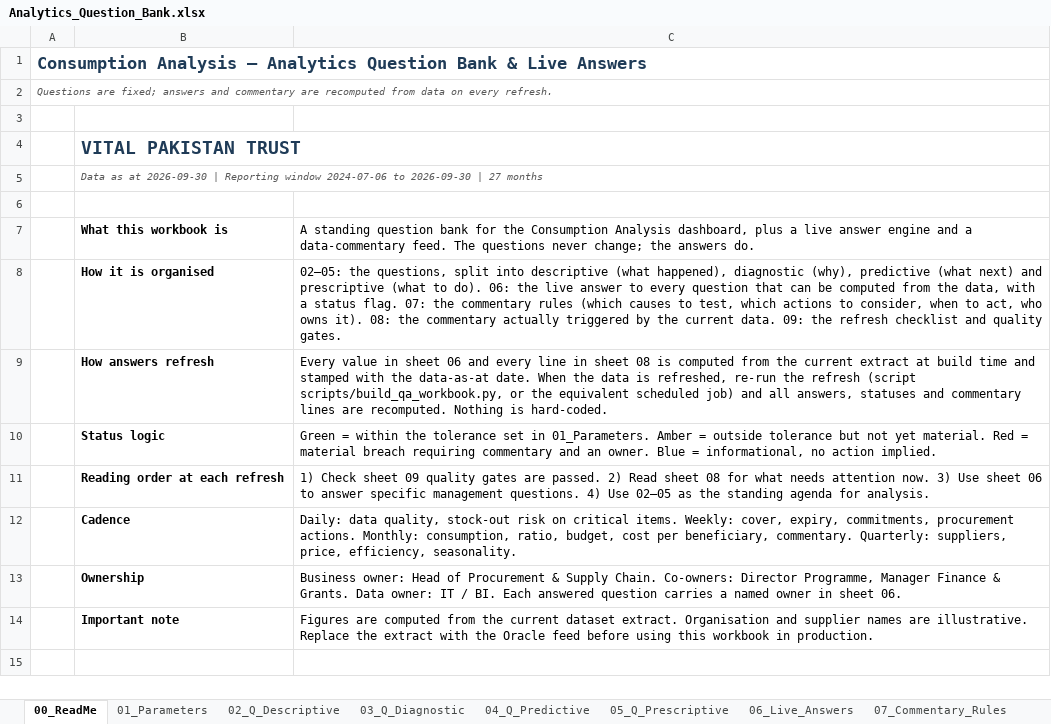
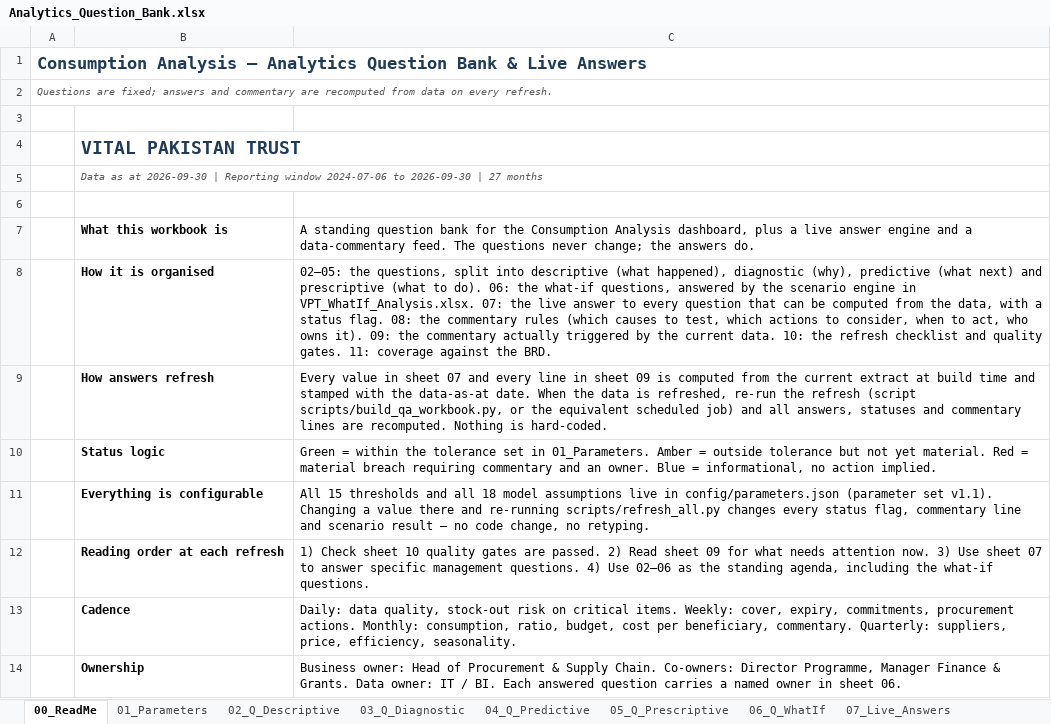
Before and after one commit to rupaniraheel/test-123, an Excel workbook: data/Analytics_Question_Bank.xlsx, sheet 00_ReadMe, drawn as a sheet; only a part is shown; the shorter side is filled out with more unchanged rows; values as stored, in another font and other column widths than the file's, no borders; addresses are those after the commit; the diff names each change by its address in the sheet, - before the commit and + after, or states it on an @@ line.

Commit message:
Add parameterised what-if/scenario engine, config register and scenario workbook
Co-authored-by: arena-agent <297053741+arena-agent@users.noreply.github.com>

```diff
--- a/data/Analytics_Question_Bank.xlsx (sheet 00_ReadMe)
+++ b/data/Analytics_Question_Bank.xlsx (sheet 00_ReadMe)
-sheet tab: 06_Live_Answers
+sheet tab: 06_Q_WhatIf
-sheet tab: 07_Commentary_Rules
+sheet tab: 07_Live_Answers
-C8: …06: the live answer to every question that can be computed from the data, with a status flag. 07: the commentary rules (which causes to test, which actions to consider, when to act, who owns it). 08: the commentary actually triggered by the current data. 09: the refresh checklist and quality gates.
+C8: …06: the what-if questions, answered by the scenario engine in VPT_WhatIf_Analysis.xlsx. 07: the live answer to every question that can be computed from the data, with a status flag. 08: the commentary rules (which causes to test, which actions to consider, when to act, who owns it). 09: the commentary actually triggered by the current data. 10: the refresh checklist and quality gates. 11: coverage against the BRD.
-C9: …in sheet 06 and every line in sheet 08 is computed…
+C9: …in sheet 07 and every line in sheet 09 is computed…
+row 11:  | Everything is configurable | All 15 thresholds and all 18 model assumptions live in config/parameters.json (parameter set v1.1). Changing a value there and re-running scripts/refresh_all.py changes every status flag, commentary line and scenario result — no code change, no retyping.
-C12: …Check sheet 09 quality gates are passed. 2) Read sheet 08 for what needs attention now. 3) Use sheet 06 to answer specific management questions. 4) Use 02–05 as the standing agenda for analysis.
+C12: …Check sheet 10 quality gates are passed. 2) Read sheet 09 for what needs attention now. 3) Use sheet 07 to answer specific management questions. 4) Use 02–06 as the standing agenda, including the what-if questions.
```
Also changed, not shown: sheet 07_Live_Answers, sheet 06_Q_WhatIf, sheet 01_Parameters, sheet 09_Commentary_Feed, sheet 08_Commentary_Rules, sheet 10_Refresh_Checklist, other sheet tabs, data/VPT_Consumption_Analysis.xlsx, 15 other files.
